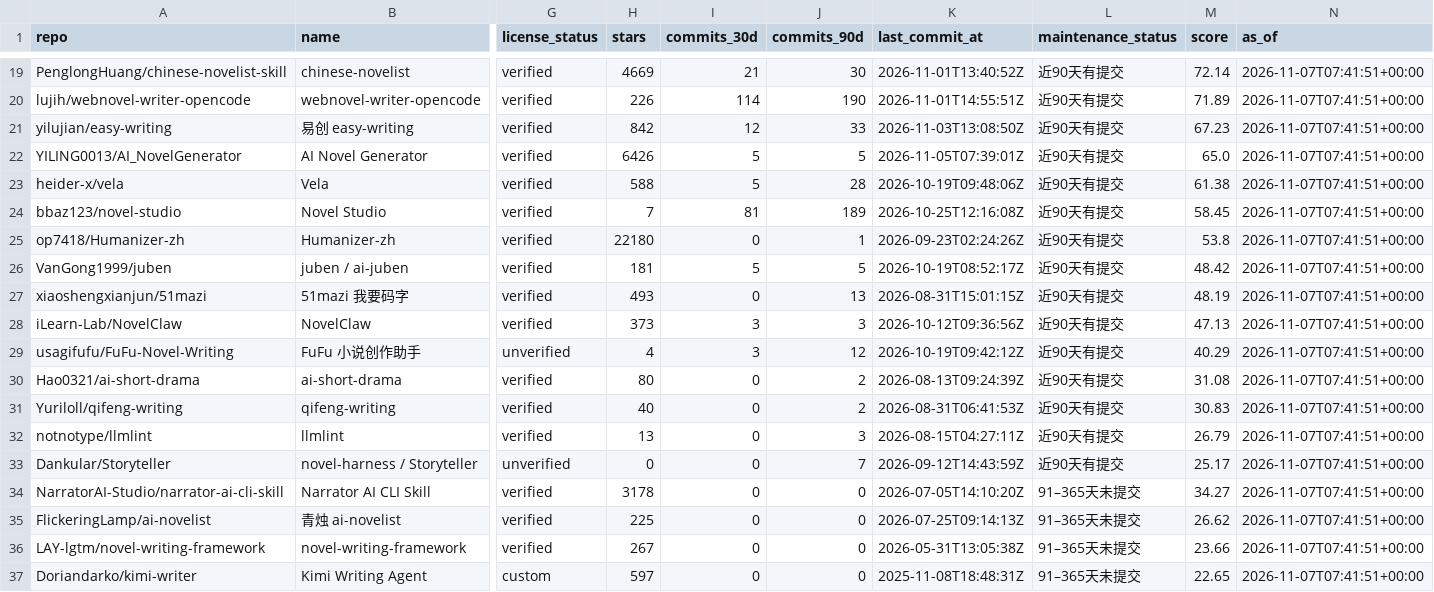
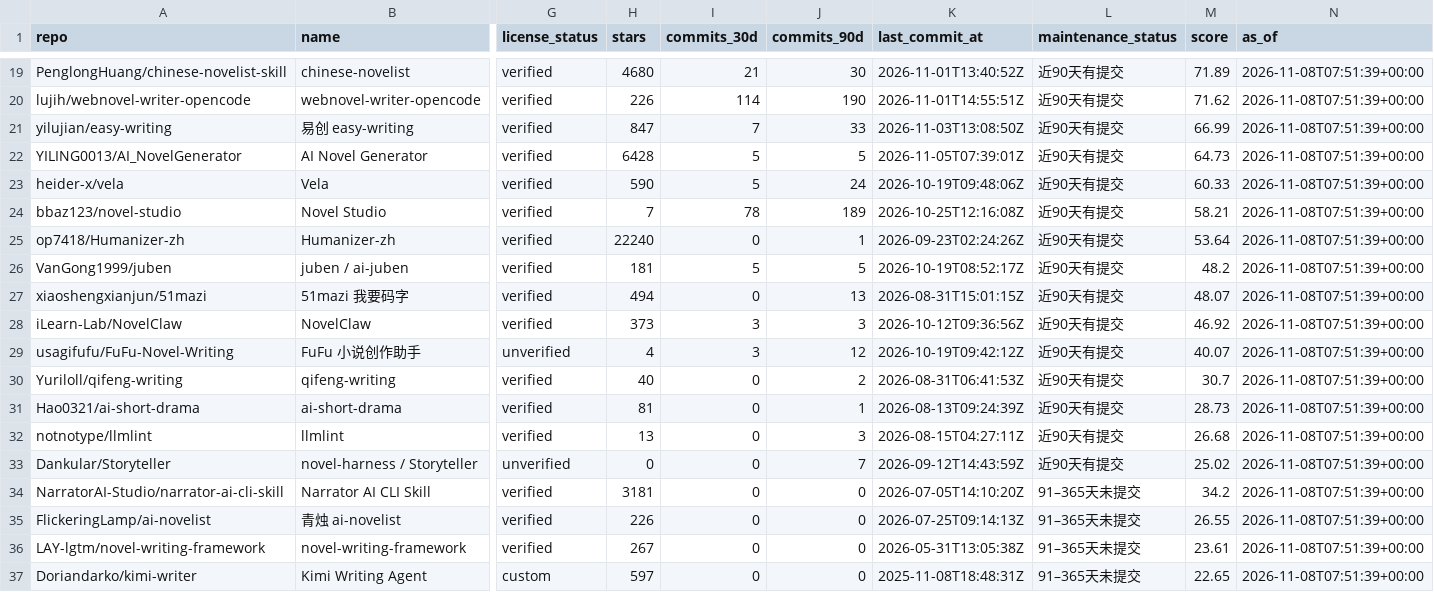
Before and after one commit to ZanePoe/awesome_novel_writing, a CSV file: data/rankings.csv, drawn as a sheet; only a part is shown, gaps mark what is left out; removed rows and columns are numbered as before the commit, all else as after; rows hold the shown columns only; the diff covers the shown part only; the diff names each change by its address in the sheet, - before the commit and + after, or states it on an @@ line.

```diff
--- a/data/rankings.csv
+++ b/data/rankings.csv
-H19 (stars): 4669
+H19 (stars): 4680
-M19 (score): 72.14
+M19 (score): 71.89
-N19:N29 (as_of): 2026-11-07T07:41:51+00:00
+N19:N29 (as_of): 2026-11-08T07:51:39+00:00
-M20 (score): 71.89
+M20 (score): 71.62
-H21 (stars): 842
+H21 (stars): 847
-I21 (commits_30d): 12
+I21 (commits_30d): 7
-M21 (score): 67.23
+M21 (score): 66.99
-H22 (stars): 6426
+H22 (stars): 6428
-M22 (score): 65.0
+M22 (score): 64.73
-H23 (stars): 588
+H23 (stars): 590
-J23 (commits_90d): 28
+J23 (commits_90d): 24
-M23 (score): 61.38
+M23 (score): 60.33
-I24 (commits_30d): 81
+I24 (commits_30d): 78
-M24 (score): 58.45
+M24 (score): 58.21
-H25 (stars): 22180
+H25 (stars): 22240
-M25 (score): 53.8
+M25 (score): 53.64
-M26 (score): 48.42
+M26 (score): 48.2
-H27 (stars): 493
+H27 (stars): 494
-M27 (score): 48.19
+M27 (score): 48.07
-M28 (score): 47.13
+M28 (score): 46.92
-M29 (score): 40.29
+M29 (score): 40.07
-row 30: Hao0321/ai-short-drama | ai-short-drama | verified | 80 | 0 | 2 | 2026-08-13T09:24:39Z | 近90天有提交 | 31.08 | 2026-11-07T07:41:51+00:00
-M30 (score): 30.83
+M30 (score): 30.7
-N30 (as_of): 2026-11-07T07:41:51+00:00
+N30 (as_of): 2026-11-08T07:51:39+00:00
+row 31: Hao0321/ai-short-drama | ai-short-drama | verified | 81 | 0 | 1 | 2026-08-13T09:24:39Z | 近90天有提交 | 28.73 | 2026-11-08T07:51:39+00:00
-M32 (score): 26.79
+M32 (score): 26.68
-N32:N37 (as_of): 2026-11-07T07:41:51+00:00
+N32:N37 (as_of): 2026-11-08T07:51:39+00:00
-M33 (score): 25.17
+M33 (score): 25.02
-H34 (stars): 3178
+H34 (stars): 3181
-M34 (score): 34.27
+M34 (score): 34.2
-H35 (stars): 225
+H35 (stars): 226
-M35 (score): 26.62
+M35 (score): 26.55
-M36 (score): 23.66
+M36 (score): 23.61
```
Also changed, not shown: 90 edited cells elsewhere in this file, 4 other files.
